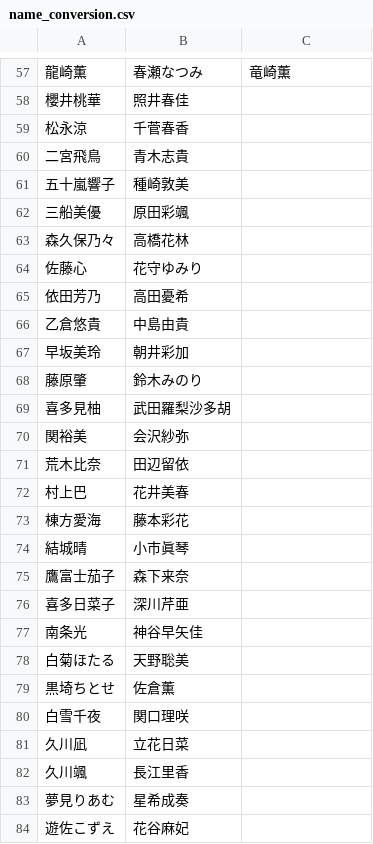
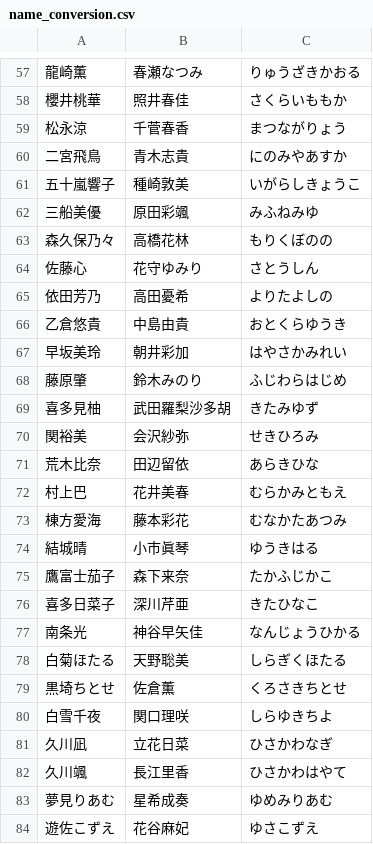
Before and after one commit to nsound/nsound_toys, a CSV file: cinderella_db/name_conversion.csv, drawn as a sheet; only a part is shown, gaps mark what is left out; the diff covers the shown part only.

```diff
--- a/cinderella_db/name_conversion.csv
+++ b/cinderella_db/name_conversion.csv
@@ -57,28 +57,28 @@
-龍崎薫,春瀬なつみ,竜崎薫
-櫻井桃華,照井春佳
-松永涼,千菅春香
-二宮飛鳥,青木志貴
-五十嵐響子,種崎敦美
-三船美優,原田彩颯
-森久保乃々,高橋花林
-佐藤心,花守ゆみり
-依田芳乃,高田憂希
-乙倉悠貴,中島由貴
-早坂美玲,朝井彩加
-藤原肇,鈴木みのり
-喜多見柚,武田羅梨沙多胡
-関裕美,会沢紗弥
-荒木比奈,田辺留依
-村上巴,花井美春
-棟方愛海,藤本彩花
-結城晴,小市眞琴
-鷹富士茄子,森下来奈
-喜多日菜子,深川芹亜
-南条光,神谷早矢佳
-白菊ほたる,天野聡美
-黒埼ちとせ,佐倉薫
-白雪千夜,関口理咲
-久川凪,立花日菜
-久川颯,長江里香
-夢見りあむ,星希成奏
-遊佐こずえ,花谷麻妃
+龍崎薫,春瀬なつみ,りゅうざきかおる
+櫻井桃華,照井春佳,さくらいももか
+松永涼,千菅春香,まつながりょう
+二宮飛鳥,青木志貴,にのみやあすか
+五十嵐響子,種崎敦美,いがらしきょうこ
+三船美優,原田彩颯,みふねみゆ
+森久保乃々,高橋花林,もりくぼのの
+佐藤心,花守ゆみり,さとうしん
+依田芳乃,高田憂希,よりたよしの
+乙倉悠貴,中島由貴,おとくらゆうき
+早坂美玲,朝井彩加,はやさかみれい
+藤原肇,鈴木みのり,ふじわらはじめ
+喜多見柚,武田羅梨沙多胡,きたみゆず
+関裕美,会沢紗弥,せきひろみ
+荒木比奈,田辺留依,あらきひな
+村上巴,花井美春,むらかみともえ
+棟方愛海,藤本彩花,むなかたあつみ
+結城晴,小市眞琴,ゆうきはる
+鷹富士茄子,森下来奈,たかふじかこ
+喜多日菜子,深川芹亜,きたひなこ
+南条光,神谷早矢佳,なんじょうひかる
+白菊ほたる,天野聡美,しらぎくほたる
+黒埼ちとせ,佐倉薫,くろさきちとせ
+白雪千夜,関口理咲,しらゆきちよ
+久川凪,立花日菜,ひさかわなぎ
+久川颯,長江里香,ひさかわはやて
+夢見りあむ,星希成奏,ゆめみりあむ
+遊佐こずえ,花谷麻妃,ゆさこずえ
```
Also changed, not shown: 71 edited cells elsewhere in this file, 2 other files.
